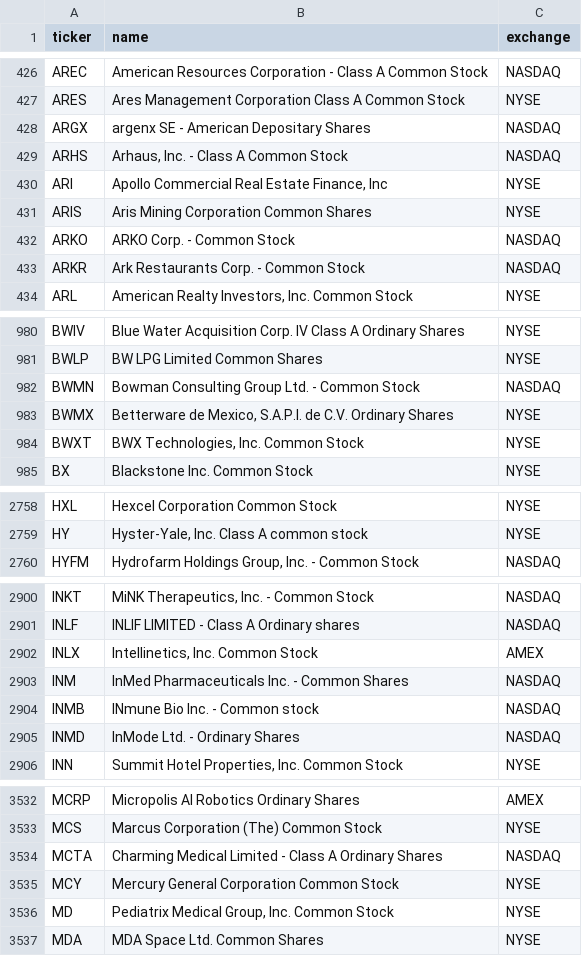
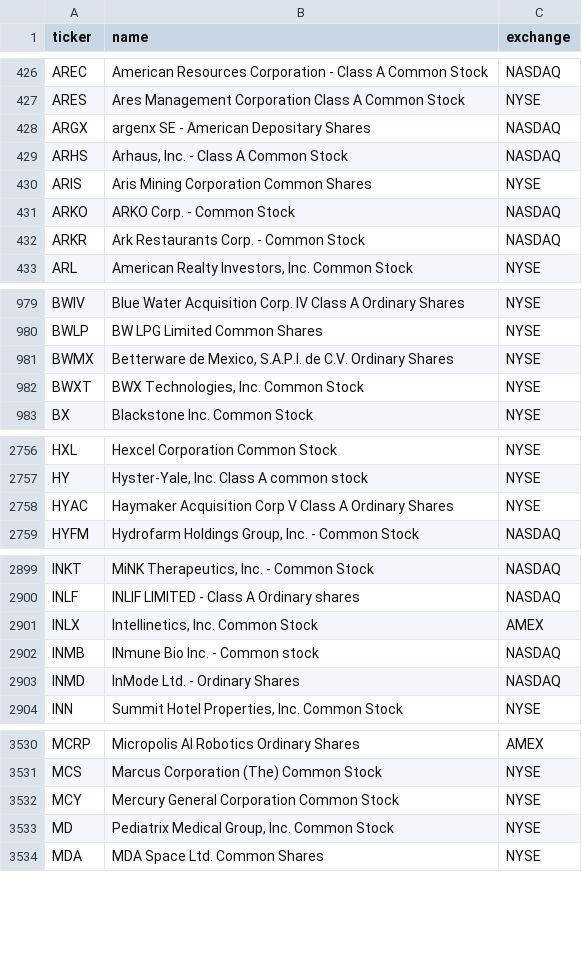
Before and after one commit to kimjunhoney2551-ship-it/stock-leader-dashboard, a CSV file: config/universe.csv, drawn as a sheet; only a part is shown, gaps mark what is left out; the diff covers the shown part only.

```diff
--- a/config/universe.csv
+++ b/config/universe.csv
@@ -429,3 +429,2 @@ ARGX,argenx SE - American Depositary Shares,NASDAQ
 ARHS,"Arhaus, Inc. - Class A Common Stock",NASDAQ
-ARI,"Apollo Commercial Real Estate Finance, Inc",NYSE
 ARIS,Aris Mining Corporation Common Shares,NYSE
@@ -981,3 +980,2 @@ BWIV,Blue Water Acquisition Corp. IV Class A Ordinary Shares,NYSE
 BWLP,BW LPG Limited Common Shares,NYSE
-BWMN,Bowman Consulting Group Ltd. - Common Stock,NASDAQ
 BWMX,"Betterware de Mexico, S.A.P.I. de C.V. Ordinary Shares",NYSE
@@ -2759,2 +2757,3 @@ HXL,Hexcel Corporation Common Stock,NYSE
 HY,"Hyster-Yale, Inc. Class A common stock",NYSE
+HYAC,Haymaker Acquisition Corp V Class A Ordinary Shares,NYSE
 HYFM,"Hydrofarm Holdings Group, Inc. - Common Stock",NASDAQ
@@ -2902,3 +2901,2 @@ INLF,INLIF LIMITED - Class A Ordinary shares,NASDAQ
 INLX,"Intellinetics, Inc. Common Stock",AMEX
-INM,InMed Pharmaceuticals Inc. - Common Shares,NASDAQ
 INMB,INmune Bio Inc. - Common stock,NASDAQ
@@ -3533,3 +3531,2 @@ MCRP,Micropolis AI Robotics Ordinary Shares,AMEX
 MCS,Marcus Corporation (The) Common Stock,NYSE
-MCTA,Charming Medical Limited - Class A Ordinary Shares,NASDAQ
 MCY,Mercury General Corporation Common Stock,NYSE
```
Also changed, not shown: 1 added row and 1 removed row elsewhere in this file, 27 other files.
